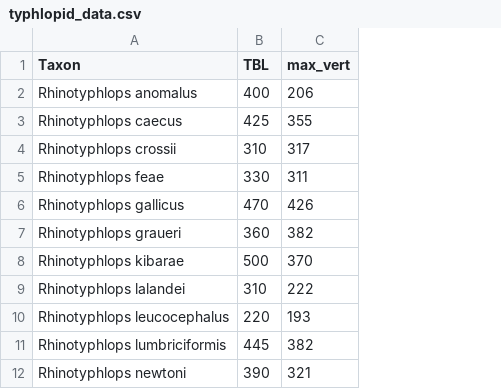
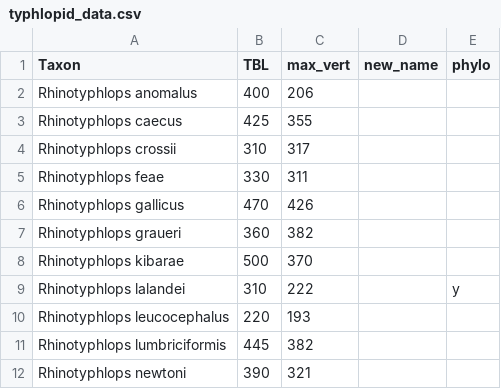
Before and after one commit to stiatragul/blindsnake_vert, a CSV file: data/HeadPollyData/typhlopid_data.csv, drawn as a sheet; only a part is shown; the diff names each change by its address in the sheet, - before the commit and + after, or states it on an @@ line.

Commit message:
update info about whether we have phylogenetic data for these

```diff
--- a/data/HeadPollyData/typhlopid_data.csv
+++ b/data/HeadPollyData/typhlopid_data.csv
+column D (new_name), empty
+column E (phylo), row 9: y
```
